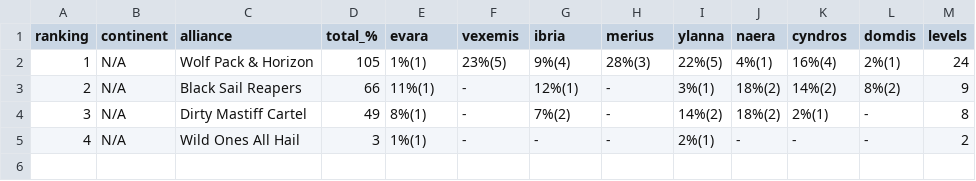
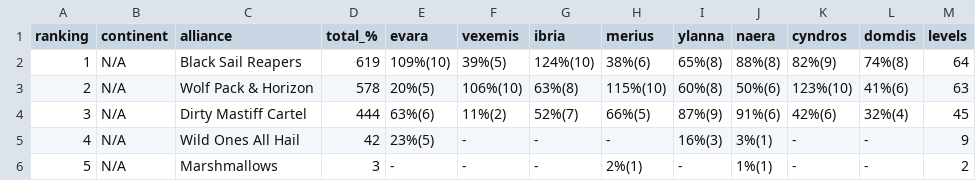
Before and after one commit to a-zuckut/Cotg, a CSV file: src/cotg/data/shrineData.csv, drawn as a sheet.

```diff
--- a/src/cotg/data/shrineData.csv
+++ b/src/cotg/data/shrineData.csv
@@ -1,5 +1,6 @@
 ranking,continent,alliance,total_%,evara,vexemis,ibria,merius,ylanna,naera,cyndros,domdis,levels
-1,N/A,Wolf Pack & Horizon,105,1%(1),23%(5),9%(4),28%(3),22%(5),4%(1),16%(4),2%(1),24
-2,N/A,Black Sail Reapers,66,11%(1),-,12%(1),-,3%(1),18%(2),14%(2),8%(2),9
-3,N/A,Dirty Mastiff Cartel,49,8%(1),-,7%(2),-,14%(2),18%(2),2%(1),-,8
-4,N/A,Wild Ones All Hail,3,1%(1),-,-,-,2%(1),-,-,-,2
+1,N/A,Black Sail Reapers,619,109%(10),39%(5),124%(10),38%(6),65%(8),88%(8),82%(9),74%(8),64
+2,N/A,Wolf Pack & Horizon,578,20%(5),106%(10),63%(8),115%(10),60%(8),50%(6),123%(10),41%(6),63
+3,N/A,Dirty Mastiff Cartel,444,63%(6),11%(2),52%(7),66%(5),87%(9),91%(6),42%(6),32%(4),45
+4,N/A,Wild Ones All Hail,42,23%(5),-,-,-,16%(3),3%(1),-,-,9
+5,N/A,Marshmallows,3,-,-,-,2%(1),-,1%(1),-,-,2
```
Also changed, not shown: src/cotg/data/DATA.csv, src/cotg/data/militaryData.csv, 31 other files.
